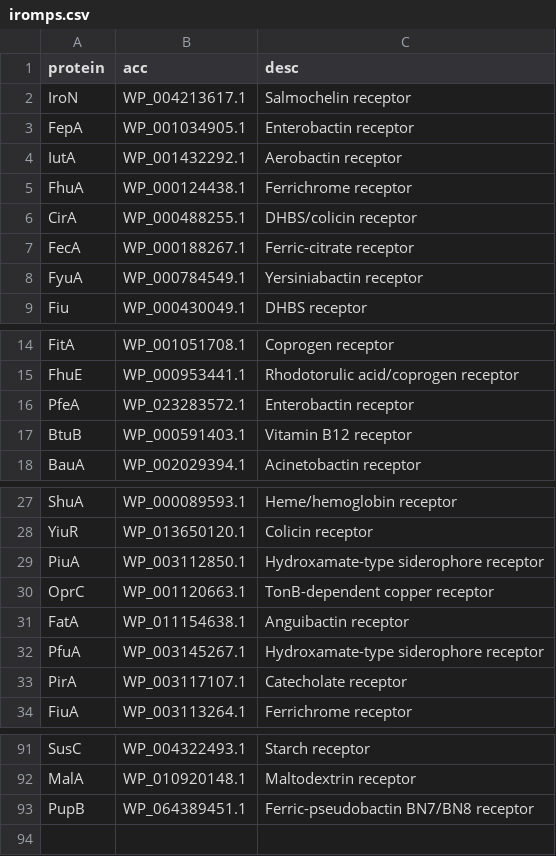
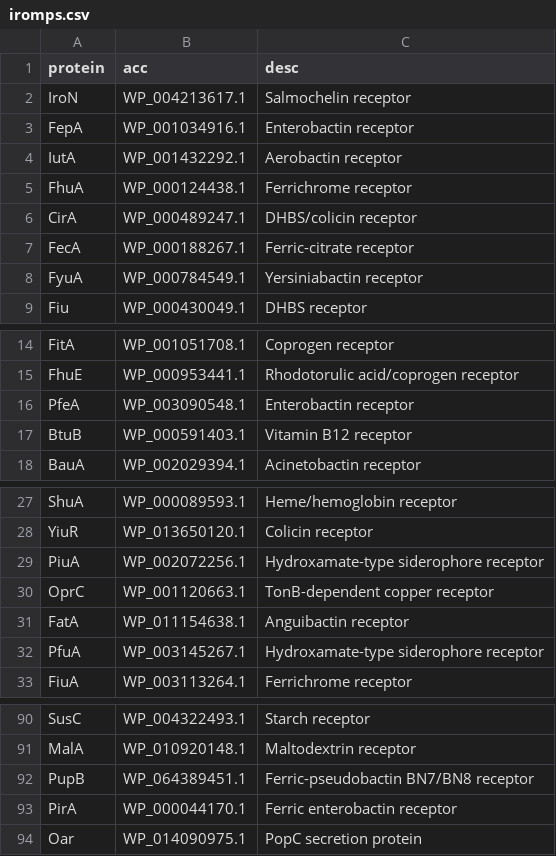
Before and after one commit to tomdstanton/sideroscanner, a CSV file: sideroscanner/data/irompdb/iromps.csv, drawn as a sheet; only a part is shown, gaps mark what is left out; removed rows and columns are numbered as before the commit, all else as after; the diff names each change by its address in the sheet, - before the commit and + after, or states it on an @@ line.

```diff
--- a/sideroscanner/data/irompdb/iromps.csv
+++ b/sideroscanner/data/irompdb/iromps.csv
-B3 (acc): WP_001034905.1
+B3 (acc): WP_001034916.1
-B6 (acc): WP_000488255.1
+B6 (acc): WP_000489247.1
-B16 (acc): WP_023283572.1
+B16 (acc): WP_003090548.1
-B29 (acc): WP_003112850.1
+B29 (acc): WP_002072256.1
-row 33: PirA | WP_003117107.1 | Catecholate receptor
+row 93: PirA | WP_000044170.1 | Ferric enterobactin receptor
+row 94: Oar | WP_014090975.1 | PopC secretion protein
```
Also changed, not shown: 9 other files.
